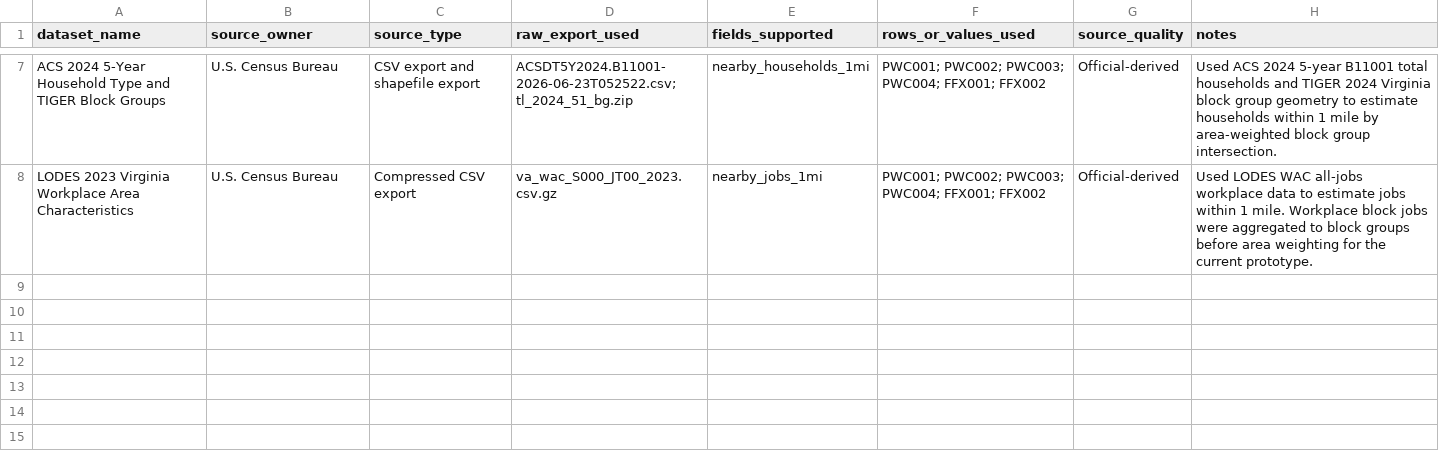
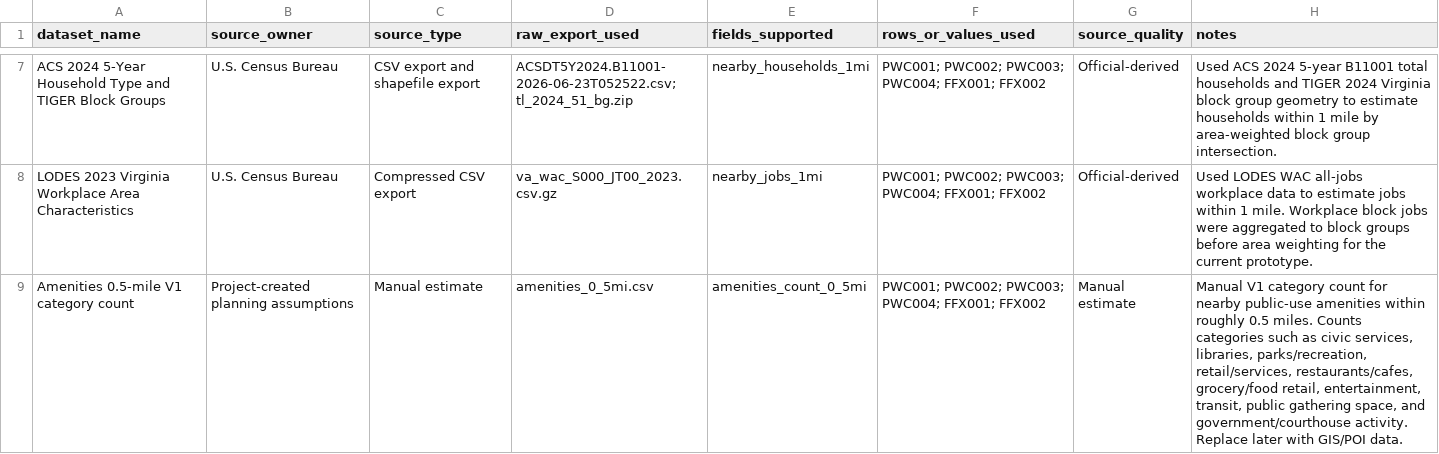
Before and after one commit to andyyaro/EV-SIENT, a CSV file: data/source_dataset_log.csv, drawn as a sheet; only a part is shown, gaps mark what is left out; the diff names each change by its address in the sheet, - before the commit and + after, or states it on an @@ line.

Commit message:
Log amenities planning extract

```diff
--- a/data/source_dataset_log.csv
+++ b/data/source_dataset_log.csv
+row 9: Amenities 0.5-mile V1 category count | Project-created planning assumptions | Manual estimate | amenities_0_5mi.csv | amenities_count_0_5mi | PWC001; PWC002; PWC003; PWC004; FFX001; FFX002 | Manual estimate | Manual V1 category count for nearby public-use amenities within roughly 0.5 miles. Counts categories such as civic services, libraries, parks/recreation, retail/services, restaurants/cafes, grocery/food retail, entertainment, transit, public gathering space, and government/courthouse activity. Replace later with GIS/POI data.
```
